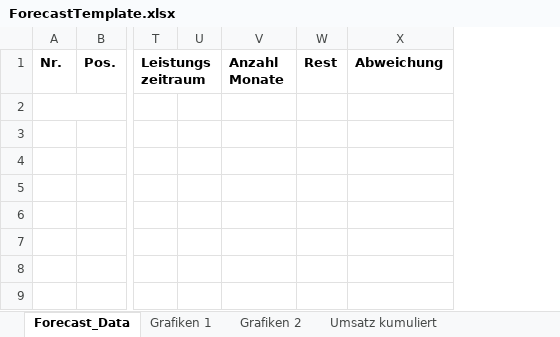
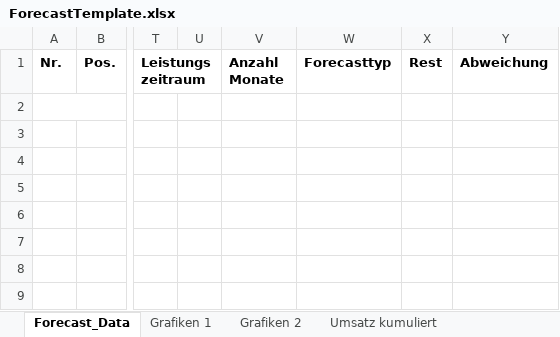
Before and after one commit to micromata/projectforge, an Excel workbook: projectforge-business/src/main/resources/officeTemplates/ForecastTemplate.xlsx, sheet Forecast_Data, drawn as a sheet; only a part is shown, gaps mark what is left out; values as stored, in another font and other column widths than the file's, no borders; the diff names each change by its address in the sheet, - before the commit and + after, or states it on an @@ line.

Commit message:
Forecast and orderbook: forecast-Type for orders/positions added (current month or following month)

```diff
--- a/projectforge-business/src/main/resources/officeTemplates/ForecastTemplate.xlsx (sheet Forecast_Data)
+++ b/projectforge-business/src/main/resources/officeTemplates/ForecastTemplate.xlsx (sheet Forecast_Data)
+column W (Forecasttyp), empty
```
Also changed, not shown: formulas that keep their value, charts or pictures, 20 other files.
